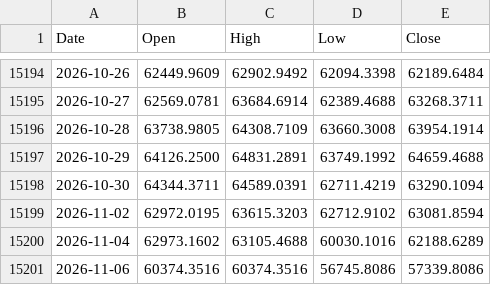
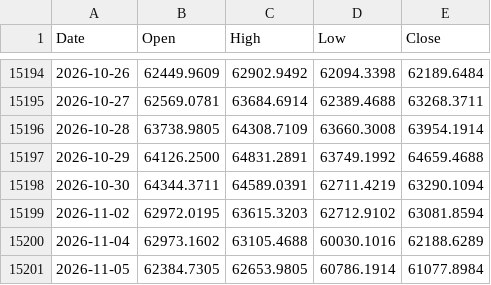
Before and after one commit to muneon0726-create/automation-market, a CSV file: data/nkx.csv, drawn as a sheet; only a part is shown, gaps mark what is left out; removed rows and columns are numbered as before the commit, all else as after; the diff names each change by its address in the sheet, - before the commit and + after, or states it on an @@ line.

```diff
--- a/data/nkx.csv
+++ b/data/nkx.csv
-row 15201: 2026-11-06 | 60374.3516 | 60374.3516 | 56745.8086 | 57339.8086
+row 15201: 2026-11-05 | 62384.7305 | 62653.9805 | 60786.1914 | 61077.8984
```
Also changed, not shown: data/ndq.csv, data/usdjpy.csv, 3 other files.
